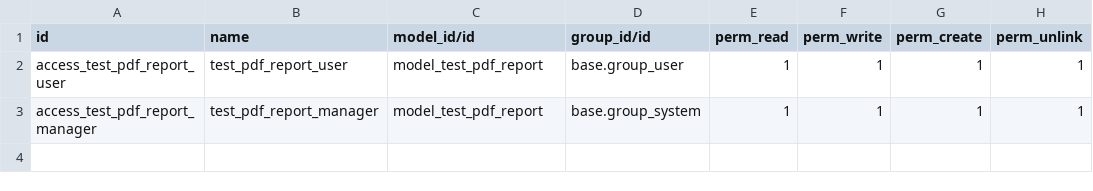
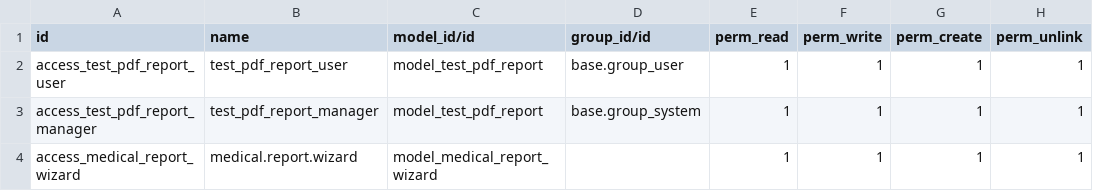
Before and after one commit to saymonset/odoo-from-13-to-18, a CSV file: arquitectura/odoo18/clientes/cliente1/extra-addons/extra/pdfmake/security/ir.model.access.csv, drawn as a sheet; the diff names each change by its address in the sheet, - before the commit and + after, or states it on an @@ line.

Commit message:
backend sale el reporte

```diff
--- a/arquitectura/odoo18/clientes/cliente1/extra-addons/extra/pdfmake/security/ir.model.access.csv
+++ b/arquitectura/odoo18/clientes/cliente1/extra-addons/extra/pdfmake/security/ir.model.access.csv
+row 4: access_medical_report_wizard | medical.report.wizard | model_medical_report_wizard |  | 1 | 1 | 1 | 1
```
Also changed, not shown: 10 other files.
